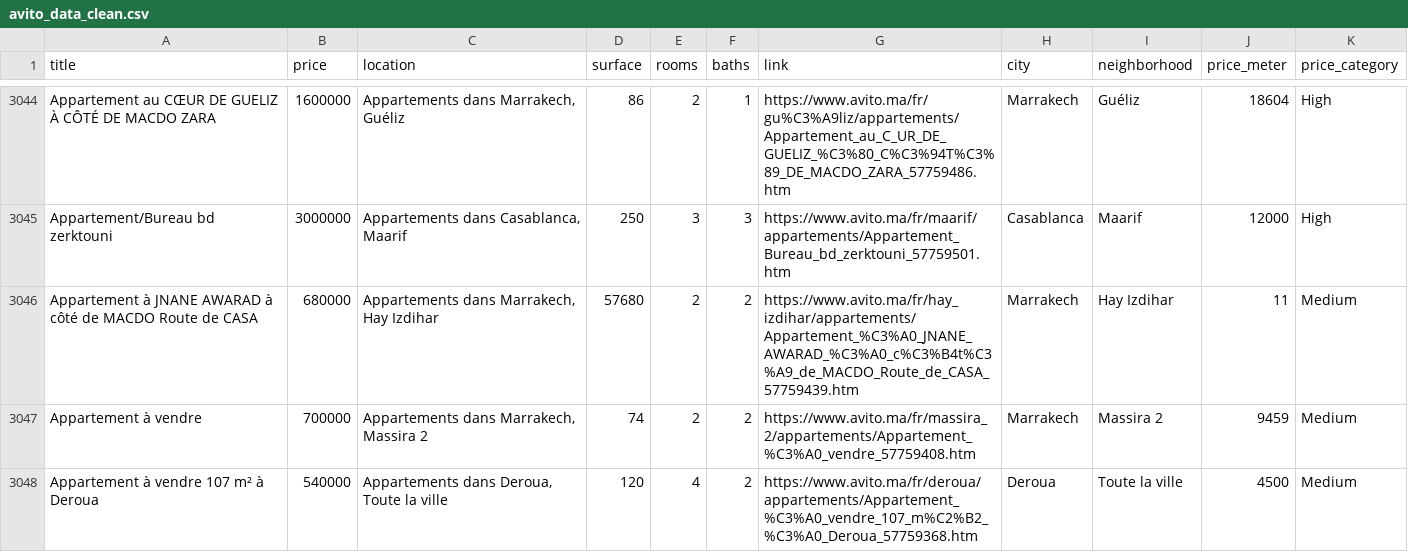
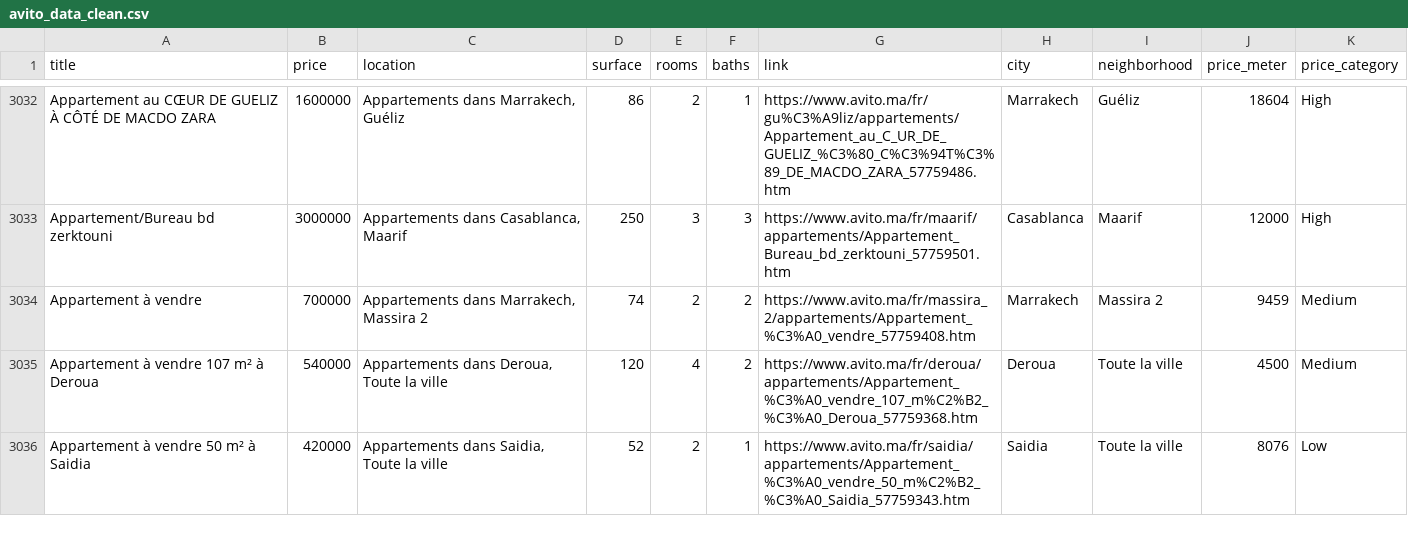
Before and after one commit to ayoub-data-analyst/avito-end-to-end-data-pipeline, a CSV file: clean/avito_data_clean.csv, drawn as a sheet; only a part is shown, gaps mark what is left out; the shorter side is filled out with more unchanged rows; the diff covers the shown part only; the diff names each change by its address in the sheet, - before the commit and + after, or states it on an @@ line.

```diff
--- a/clean/avito_data_clean.csv
+++ b/clean/avito_data_clean.csv
-row 3046: Appartement à JNANE AWARAD à côté de MACDO Route de CASA | 680000 | Appartements dans Marrakech, Hay Izdihar | 57680 | 2 | 2 | https://www.avito.ma/fr/hay_izdihar/appartements/Appartement_%C3%A0_JNANE_AWARAD_%C3%A0_c%C3%B4t%C3%A9_de_MACDO_Route_de_CASA_57759439.htm | Marrakech | Hay Izdihar | 11 | Medium
```
Also changed, not shown: 16 removed rows elsewhere in this file, 7 other files.
